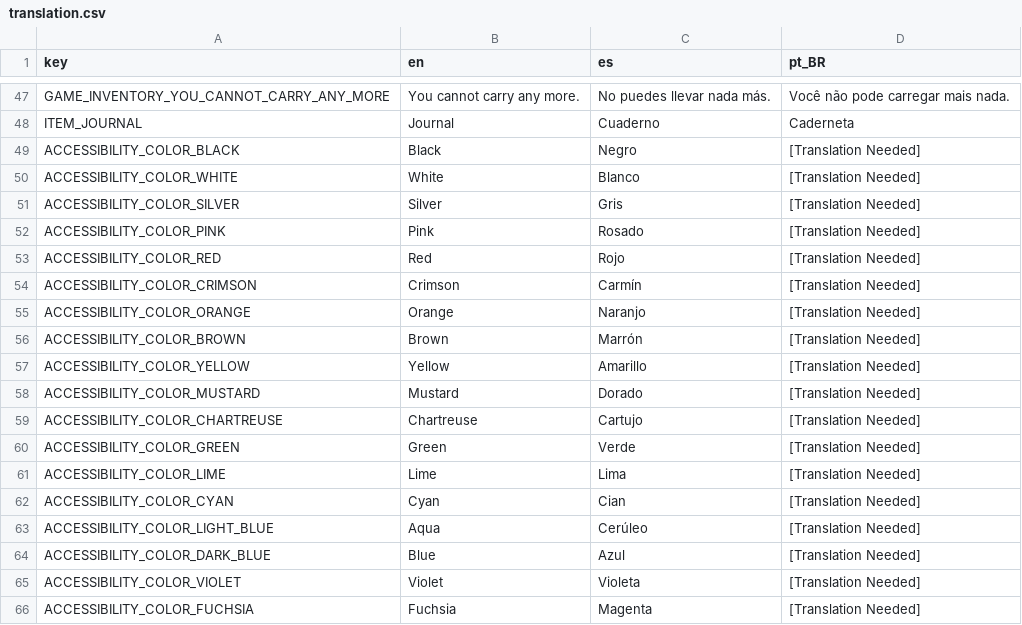
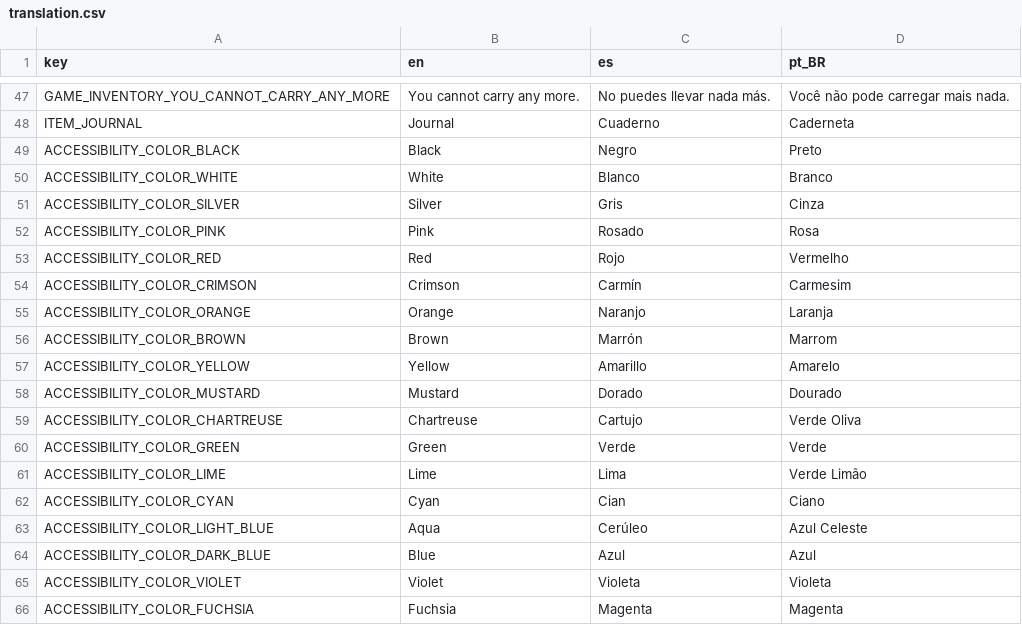
Before and after one commit to Taza-Studio/BotanistOnBoard, a CSV file: translation/translation.csv, drawn as a sheet; only a part is shown, gaps mark what is left out.

Commit message:
Update translation.csv

```diff
--- a/translation/translation.csv
+++ b/translation/translation.csv
@@ -48,19 +48,19 @@ GAME_INVENTORY_YOU_CANNOT_CARRY_ANY_MORE,You cannot carry any more.,No puedes ll
 ITEM_JOURNAL,Journal,Cuaderno,Caderneta
-ACCESSIBILITY_COLOR_BLACK,Black,Negro,[Translation Needed]
-ACCESSIBILITY_COLOR_WHITE,White,Blanco,[Translation Needed]
-ACCESSIBILITY_COLOR_SILVER,Silver,Gris,[Translation Needed]
-ACCESSIBILITY_COLOR_PINK,Pink,Rosado,[Translation Needed]
-ACCESSIBILITY_COLOR_RED,Red,Rojo,[Translation Needed]
-ACCESSIBILITY_COLOR_CRIMSON,Crimson,Carmín,[Translation Needed]
-ACCESSIBILITY_COLOR_ORANGE,Orange,Naranjo,[Translation Needed]
-ACCESSIBILITY_COLOR_BROWN,Brown,Marrón,[Translation Needed]
-ACCESSIBILITY_COLOR_YELLOW,Yellow,Amarillo,[Translation Needed]
-ACCESSIBILITY_COLOR_MUSTARD,Mustard,Dorado,[Translation Needed]
-ACCESSIBILITY_COLOR_CHARTREUSE,Chartreuse,Cartujo,[Translation Needed]
-ACCESSIBILITY_COLOR_GREEN,Green,Verde,[Translation Needed]
-ACCESSIBILITY_COLOR_LIME,Lime,Lima,[Translation Needed]
-ACCESSIBILITY_COLOR_CYAN,Cyan,Cian,[Translation Needed]
-ACCESSIBILITY_COLOR_LIGHT_BLUE,Aqua,Cerúleo,[Translation Needed]
-ACCESSIBILITY_COLOR_DARK_BLUE,Blue,Azul,[Translation Needed]
-ACCESSIBILITY_COLOR_VIOLET,Violet,Violeta,[Translation Needed]
-ACCESSIBILITY_COLOR_FUCHSIA,Fuchsia,Magenta,[Translation Needed]
+ACCESSIBILITY_COLOR_BLACK,Black,Negro,Preto
+ACCESSIBILITY_COLOR_WHITE,White,Blanco,Branco
+ACCESSIBILITY_COLOR_SILVER,Silver,Gris,Cinza
+ACCESSIBILITY_COLOR_PINK,Pink,Rosado,Rosa
+ACCESSIBILITY_COLOR_RED,Red,Rojo,Vermelho
+ACCESSIBILITY_COLOR_CRIMSON,Crimson,Carmín,Carmesim
+ACCESSIBILITY_COLOR_ORANGE,Orange,Naranjo,Laranja
+ACCESSIBILITY_COLOR_BROWN,Brown,Marrón,Marrom
+ACCESSIBILITY_COLOR_YELLOW,Yellow,Amarillo,Amarelo
+ACCESSIBILITY_COLOR_MUSTARD,Mustard,Dorado,Dourado
+ACCESSIBILITY_COLOR_CHARTREUSE,Chartreuse,Cartujo,Verde Oliva
+ACCESSIBILITY_COLOR_GREEN,Green,Verde,Verde
+ACCESSIBILITY_COLOR_LIME,Lime,Lima,Verde Limão
+ACCESSIBILITY_COLOR_CYAN,Cyan,Cian,Ciano
+ACCESSIBILITY_COLOR_LIGHT_BLUE,Aqua,Cerúleo,Azul Celeste
+ACCESSIBILITY_COLOR_DARK_BLUE,Blue,Azul,Azul
+ACCESSIBILITY_COLOR_VIOLET,Violet,Violeta,Violeta
+ACCESSIBILITY_COLOR_FUCHSIA,Fuchsia,Magenta,Magenta
```
